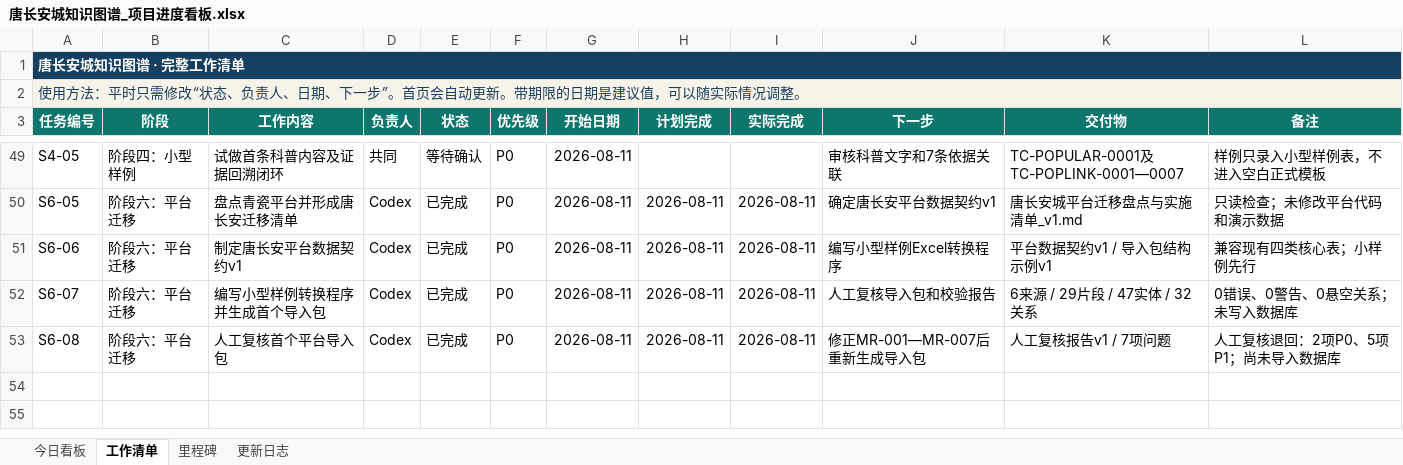
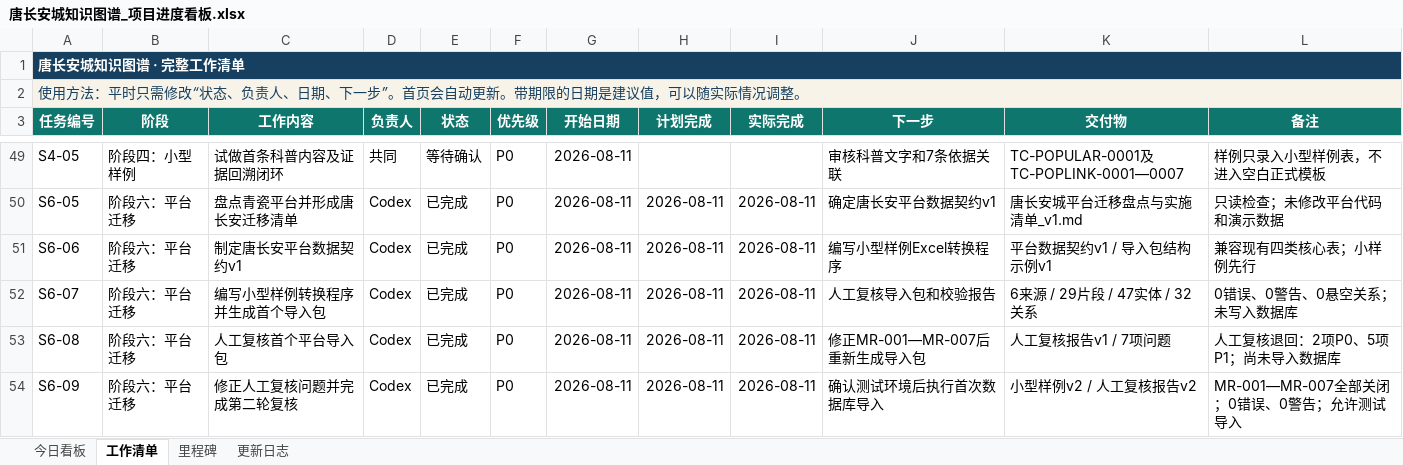
Before and after one commit to RIiiiiii-t/tang-changan-knowledge-graph, an Excel workbook: 00-项目总览/唐长安城知识图谱_项目进度看板.xlsx, sheet 工作清单, drawn as a sheet; only a part is shown, gaps mark what is left out; values as stored, in another font and other column widths than the file's, no borders; conditional formats not drawn; the diff names each change by its address in the sheet, - before the commit and + after, or states it on an @@ line.

```diff
--- a/00-项目总览/唐长安城知识图谱_项目进度看板.xlsx (sheet 工作清单)
+++ b/00-项目总览/唐长安城知识图谱_项目进度看板.xlsx (sheet 工作清单)
+row 54: S6-09 | 阶段六：平台迁移 | 修正人工复核问题并完成第二轮复核 | Codex | 已完成 | P0 | 2026-08-11 | 2026-08-11 | 2026-08-11 | 确认测试环境后执行首次数据库导入 | 小型样例v2 / 人工复核报告v2 | MR-001—MR-007全部关闭；0错误、0警告；允许测试导入
```
Also changed, not shown: sheet 今日看板, sheet 更新日志, charts or pictures, 7 other files.
